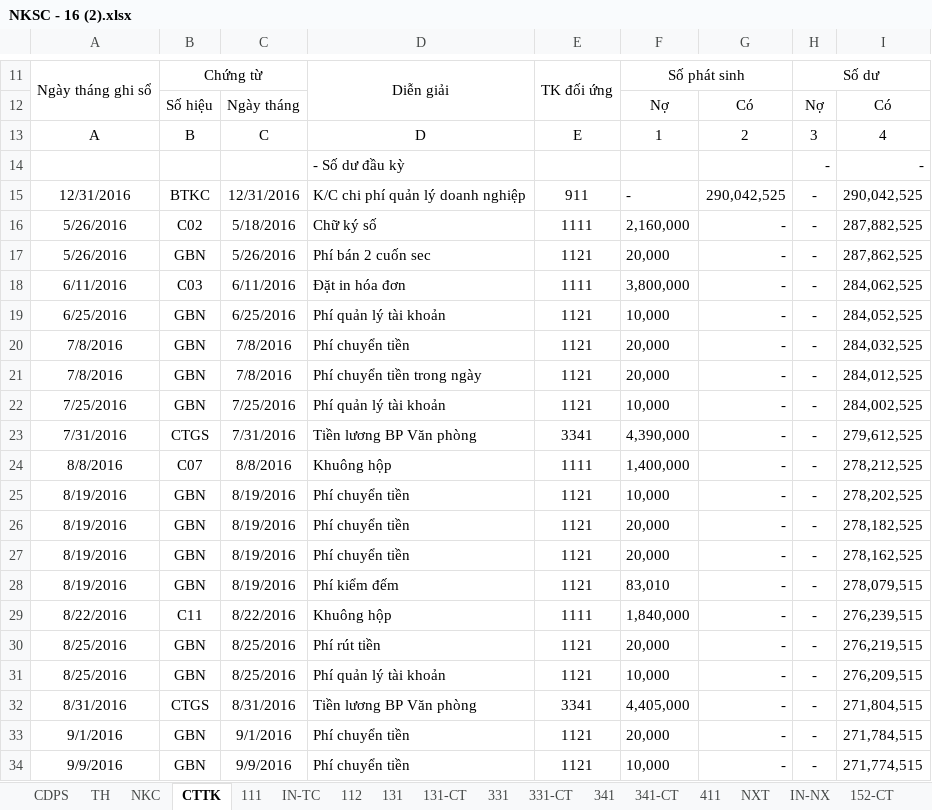
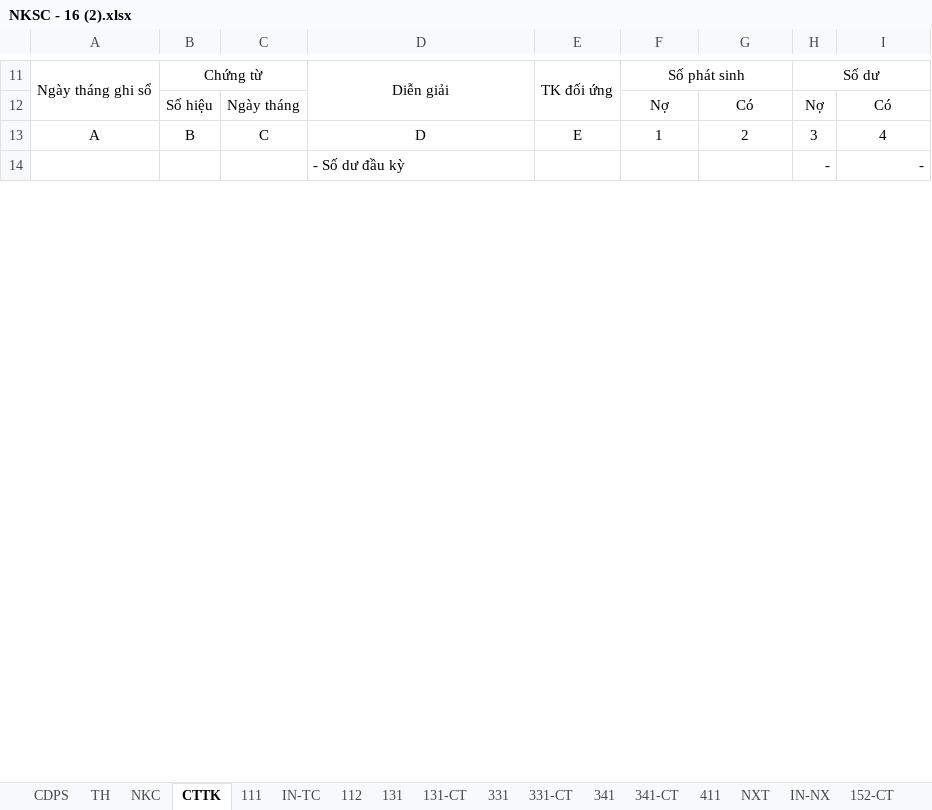
Before and after one commit to vuphuong11/KIM-DUNG-PHAT, an Excel workbook: SO SACH/1101819710/2016/NKSC - 16 (2).xlsx, sheet CTTK, drawn as a sheet; only a part is shown, gaps mark what is left out; values as stored, in another font and other column widths than the file's, no borders; removed rows and columns are numbered as before the commit, all else as after; the diff covers the shown part only; the diff names each change by its address in the sheet, - before the commit and + after, or states it on an @@ line.

```diff
--- a/SO SACH/1101819710/2016/NKSC - 16 (2).xlsx (sheet CTTK)
+++ b/SO SACH/1101819710/2016/NKSC - 16 (2).xlsx (sheet CTTK)
-row 15: 12/31/2016 | BTKC | 12/31/2016 | K/C chi phí quản lý doanh nghiệp | 911 | - | 290,042,525 | - | 290,042,525
-row 16: 5/26/2016 | C02 | 5/18/2016 | Chữ ký số | 1111 | 2,160,000 | - | - | 287,882,525
-row 17: 5/26/2016 | GBN | 5/26/2016 | Phí bán 2 cuốn sec | 1121 | 20,000 | - | - | 287,862,525
-row 18: 6/11/2016 | C03 | 6/11/2016 | Đặt in hóa đơn | 1111 | 3,800,000 | - | - | 284,062,525
-row 19: 6/25/2016 | GBN | 6/25/2016 | Phí quản lý tài khoản | 1121 | 10,000 | - | - | 284,052,525
-row 20: 7/8/2016 | GBN | 7/8/2016 | Phí chuyển tiền | 1121 | 20,000 | - | - | 284,032,525
-row 21: 7/8/2016 | GBN | 7/8/2016 | Phí chuyển tiền trong ngày | 1121 | 20,000 | - | - | 284,012,525
-row 22: 7/25/2016 | GBN | 7/25/2016 | Phí quản lý tài khoản | 1121 | 10,000 | - | - | 284,002,525
-row 23: 7/31/2016 | CTGS | 7/31/2016 | Tiền lương BP Văn phòng | 3341 | 4,390,000 | - | - | 279,612,525
-row 24: 8/8/2016 | C07 | 8/8/2016 | Khuông hộp | 1111 | 1,400,000 | - | - | 278,212,525
-row 25: 8/19/2016 | GBN | 8/19/2016 | Phí chuyển tiền | 1121 | 10,000 | - | - | 278,202,525
-row 26: 8/19/2016 | GBN | 8/19/2016 | Phí chuyển tiền | 1121 | 20,000 | - | - | 278,182,525
-row 27: 8/19/2016 | GBN | 8/19/2016 | Phí chuyển tiền | 1121 | 20,000 | - | - | 278,162,525
-row 28: 8/19/2016 | GBN | 8/19/2016 | Phí kiểm đếm | 1121 | 83,010 | - | - | 278,079,515
-row 29: 8/22/2016 | C11 | 8/22/2016 | Khuông hộp | 1111 | 1,840,000 | - | - | 276,239,515
-row 30: 8/25/2016 | GBN | 8/25/2016 | Phí rút tiền | 1121 | 20,000 | - | - | 276,219,515
-row 31: 8/25/2016 | GBN | 8/25/2016 | Phí quản lý tài khoản | 1121 | 10,000 | - | - | 276,209,515
-row 32: 8/31/2016 | CTGS | 8/31/2016 | Tiền lương BP Văn phòng | 3341 | 4,405,000 | - | - | 271,804,515
-row 33: 9/1/2016 | GBN | 9/1/2016 | Phí chuyển tiền | 1121 | 20,000 | - | - | 271,784,515
-row 34: 9/9/2016 | GBN | 9/9/2016 | Phí chuyển tiền | 1121 | 10,000 | - | - | 271,774,515
```
Also changed, not shown: 46 added rows, 26 removed rows and 6 edited cells elsewhere in this sheet, sheet TH, sheet NXT, sheet 111, sheet BTGT, sheet 331-CT, sheet 131-CT, 7 more sheets, formulas that keep their value, hidden cells.
